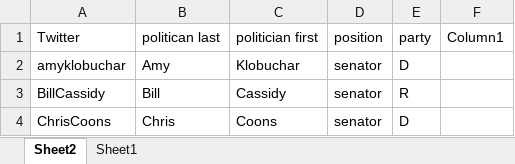
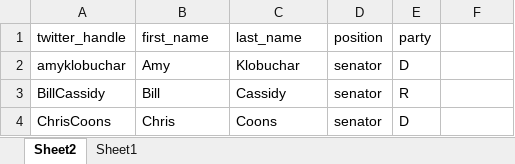
Before and after one commit to ssalustri19/-final-project-idil-sammy, an Excel workbook: politicians.xlsx, sheet Sheet2, drawn as a sheet; only a part is shown; values as stored, in another font and other column widths than the file's, no borders; removed rows and columns are numbered as before the commit, all else as after; the diff names each change by its address in the sheet, - before the commit and + after, or states it on an @@ line.

Commit message:
renamed variables

```diff
--- a/politicians.xlsx (sheet Sheet2)
+++ b/politicians.xlsx (sheet Sheet2)
-row 1: Twitter | politican last | politician first | position | party | Column1
+row 1: twitter_handle | first_name | last_name | position | party
```
